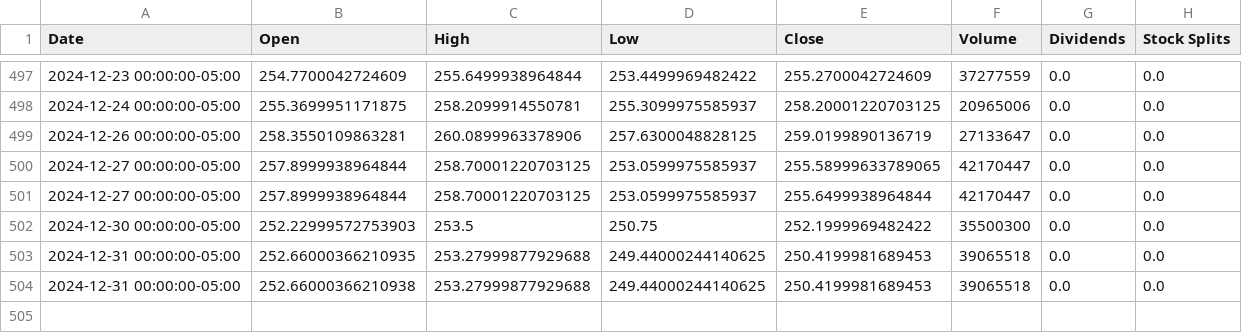
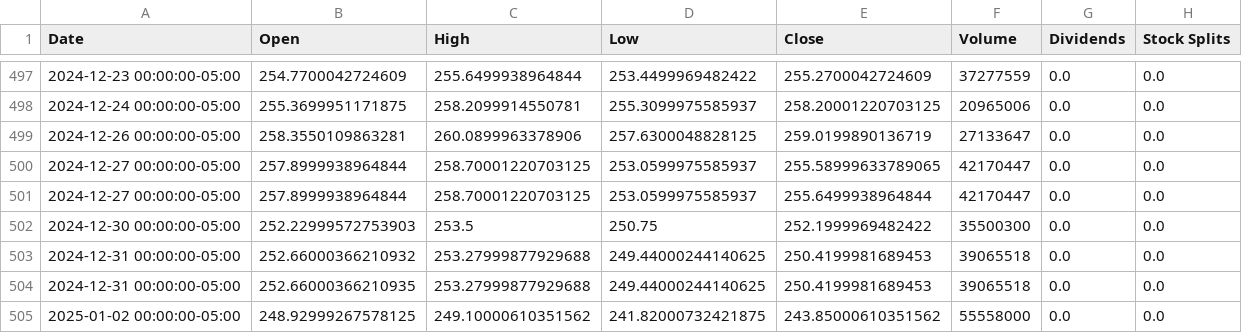
Before and after one commit to saisandeep97/StockForecastSentimentEndtoEnd, a CSV file: stock_data/AAPL.csv, drawn as a sheet; only a part is shown, gaps mark what is left out.

Commit message:
Update stock and news data

```diff
--- a/stock_data/AAPL.csv
+++ b/stock_data/AAPL.csv
@@ -502,3 +502,4 @@ Date,Open,High,Low,Close,Volume,Dividends,Stock Splits
 2024-12-30 00:00:00-05:00,252.22999572753903,253.5,250.75,252.1999969482422,35500300,0.0,0.0
+2024-12-31 00:00:00-05:00,252.66000366210932,253.27999877929688,249.44000244140625,250.4199981689453,39065518,0.0,0.0
 2024-12-31 00:00:00-05:00,252.66000366210935,253.27999877929688,249.44000244140625,250.4199981689453,39065518,0.0,0.0
-2024-12-31 00:00:00-05:00,252.66000366210938,253.27999877929688,249.44000244140625,250.4199981689453,39065518,0.0,0.0
+2025-01-02 00:00:00-05:00,248.92999267578125,249.10000610351562,241.82000732421875,243.85000610351562,55558000,0.0,0.0
```
Also changed, not shown: stock_data/AMZN.csv, stock_data/GOOGL.csv, 2 other files.
